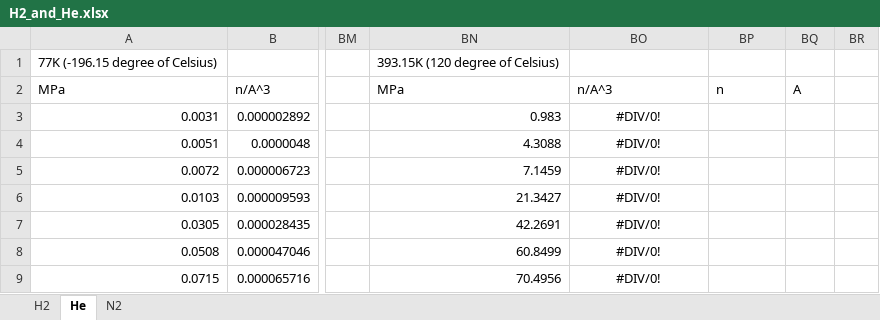
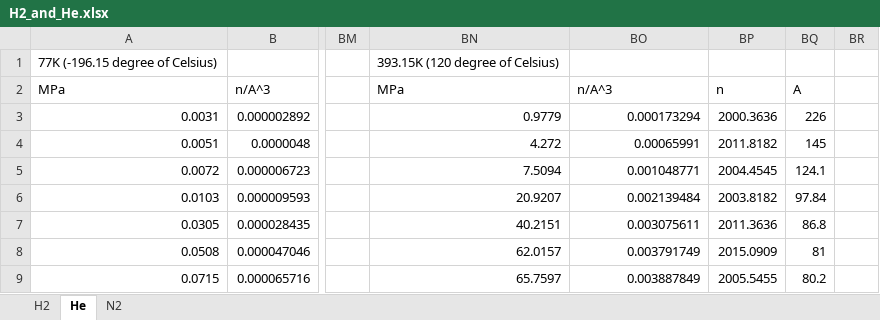
Before and after one commit to by-student-2017/lammps_education_gcmc_win, an Excel workbook: H2_and_He.xlsx, sheet He, drawn as a sheet; only a part is shown, gaps mark what is left out; values as stored, in another font and other column widths than the file's, no borders; the diff covers the shown part only; the diff names each change by its address in the sheet, - before the commit and + after, or states it on an @@ line.

Commit message:
ubuntu 22.04 lts

```diff
--- a/H2_and_He.xlsx (sheet He)
+++ b/H2_and_He.xlsx (sheet He)
-BN3: 0.983
+BN3: 0.9779
-BO3: #DIV/0!
+BO3: 0.000173294
-BO3:BO9 alignment: center
+BO3:BO9 alignment: right
-BP3: (empty)
+BP3: 2000.3636
-BQ3: (empty)
+BQ3: 226
-BN4: 4.3088
+BN4: 4.272
-BO4: #DIV/0!
+BO4: 0.00065991
-BP4: (empty)
+BP4: 2011.8182
-BQ4: (empty)
+BQ4: 145
-BN5: 7.1459
+BN5: 7.5094
-BO5: #DIV/0!
+BO5: 0.001048771
-BP5: (empty)
+BP5: 2004.4545
-BQ5: (empty)
+BQ5: 124.1
-BN6: 21.3427
+BN6: 20.9207
-BO6: #DIV/0!
+BO6: 0.002139484
-BP6: (empty)
+BP6: 2003.8182
-BQ6: (empty)
+BQ6: 97.84
-BN7: 42.2691
+BN7: 40.2151
-BO7: #DIV/0!
+BO7: 0.003075611
-BP7: (empty)
+BP7: 2011.3636
-BQ7: (empty)
+BQ7: 86.8
-BN8: 60.8499
+BN8: 62.0157
-BO8: #DIV/0!
+BO8: 0.003791749
-BP8: (empty)
+BP8: 2015.0909
-BQ8: (empty)
+BQ8: 81
-BN9: 70.4956
+BN9: 65.7597
-BO9: #DIV/0!
+BO9: 0.003887849
-BP9: (empty)
+BP9: 2005.5455
-BQ9: (empty)
+BQ9: 80.2
```
Also changed, not shown: 12 edited cells and cell formats elsewhere in this sheet, sheet H2.
